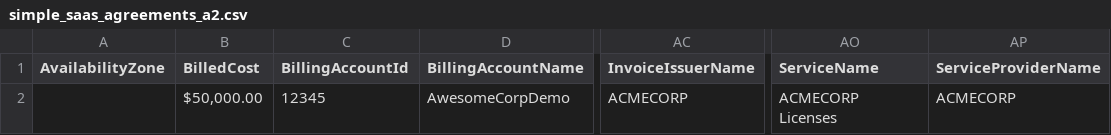
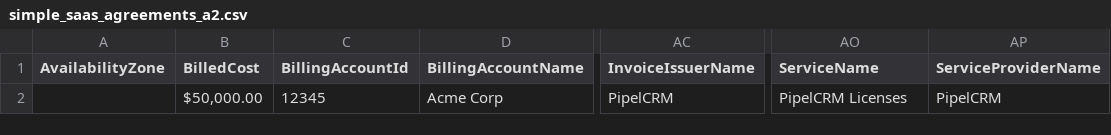
Before and after one commit to FinOps-Open-Cost-and-Usage-Spec/FOCUS_Spec, a CSV file: specification/data/saas_examples/simple_agreements/simple_saas_agreements_a2.csv, drawn as a sheet; only a part is shown, gaps mark what is left out; the diff names each change by its address in the sheet, - before the commit and + after, or states it on an @@ line.

```diff
--- a/specification/data/saas_examples/simple_agreements/simple_saas_agreements_a2.csv
+++ b/specification/data/saas_examples/simple_agreements/simple_saas_agreements_a2.csv
-D2 (BillingAccountName): AwesomeCorpDemo
+D2 (BillingAccountName): Acme Corp
-AC2 (InvoiceIssuerName): ACMECORP
+AC2 (InvoiceIssuerName): PipelCRM
-AO2 (ServiceName): ACMECORP Licenses
+AO2 (ServiceName): PipelCRM Licenses
-AP2 (ServiceProviderName): ACMECORP
+AP2 (ServiceProviderName): PipelCRM
```
Also changed, not shown: specification/data/saas_examples/simple_agreements/simple_saas_agreements_a1.csv, specification/data/saas_examples/simple_agreements/simple_saas_agreements_a3.csv, 15 other files.
